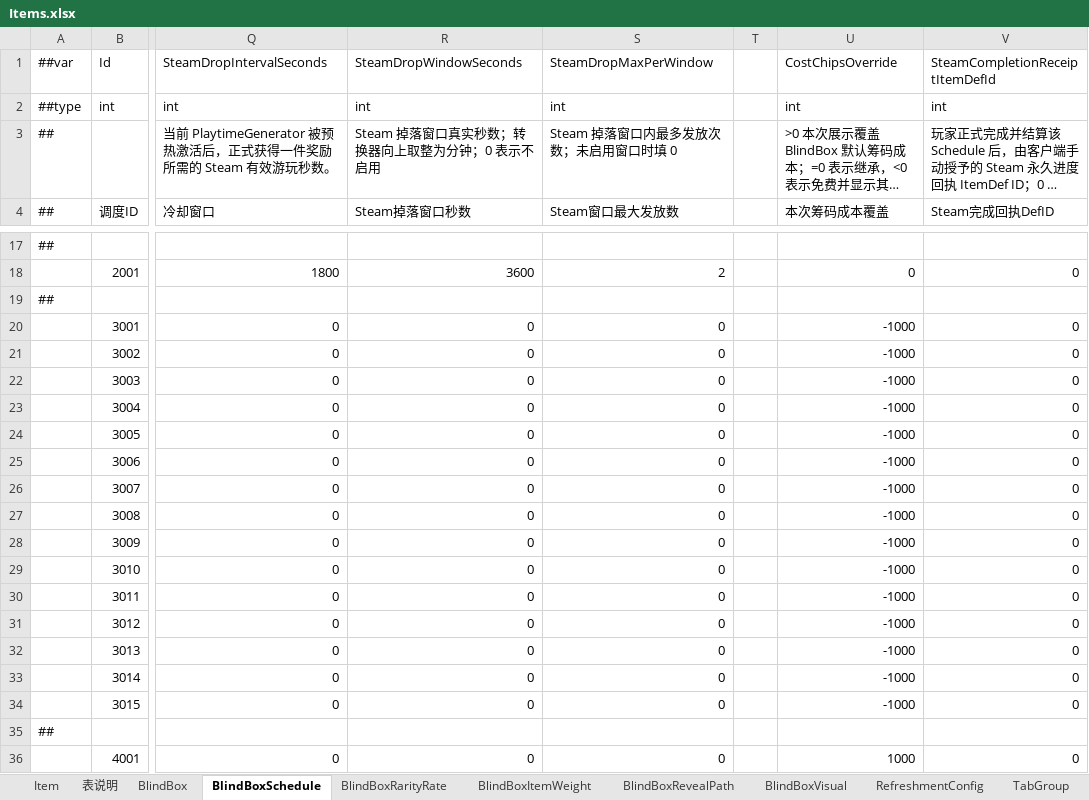
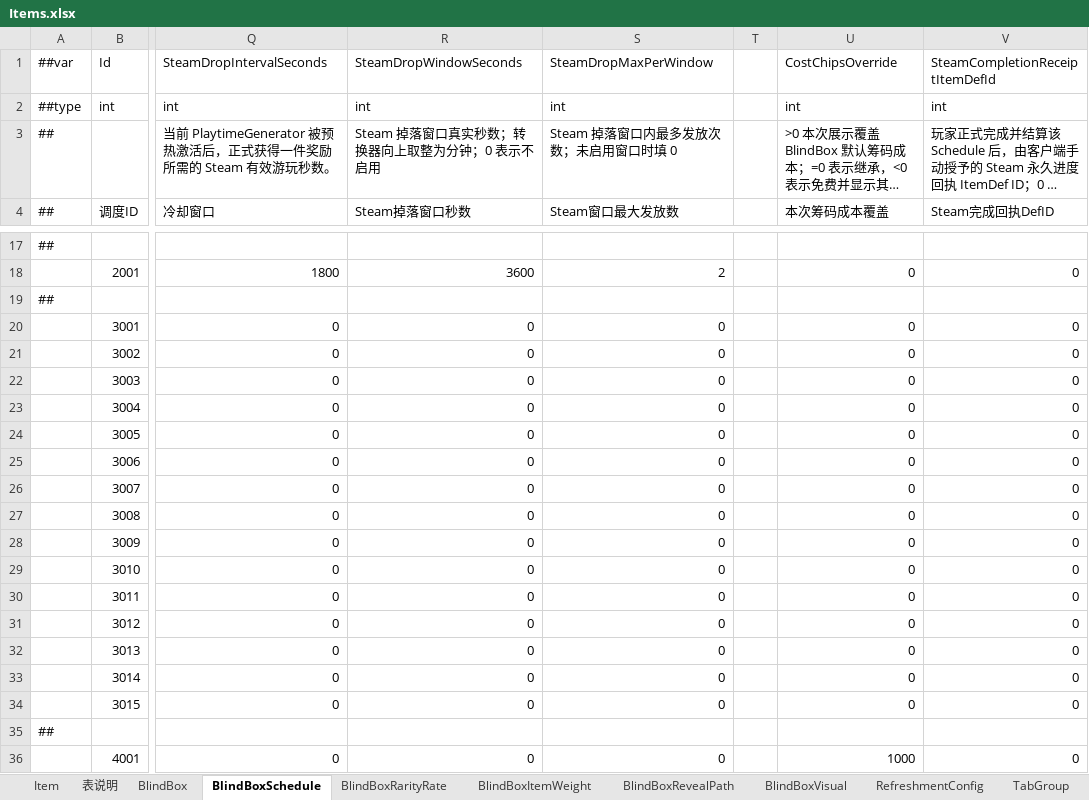
Before and after one commit to SeananTQ/lucky-dog-pub-2026, an Excel workbook: luban-excels/xlsx/Items.xlsx, sheet BlindBoxSchedule, drawn as a sheet; only a part is shown, gaps mark what is left out; long unchanged cells end in …; values as stored, in another font and other column widths than the file's, no borders; the diff names each change by its address in the sheet, - before the commit and + after, or states it on an @@ line.

Commit message:
data: reconcile Demo workbook values and recording reward timing

```diff
--- a/luban-excels/xlsx/Items.xlsx (sheet BlindBoxSchedule)
+++ b/luban-excels/xlsx/Items.xlsx (sheet BlindBoxSchedule)
-U20:U34 (本次筹码成本覆盖): -1000
+U20:U34 (本次筹码成本覆盖): 0
```
Also changed, not shown: sheet BlindBox, 2 other files.
